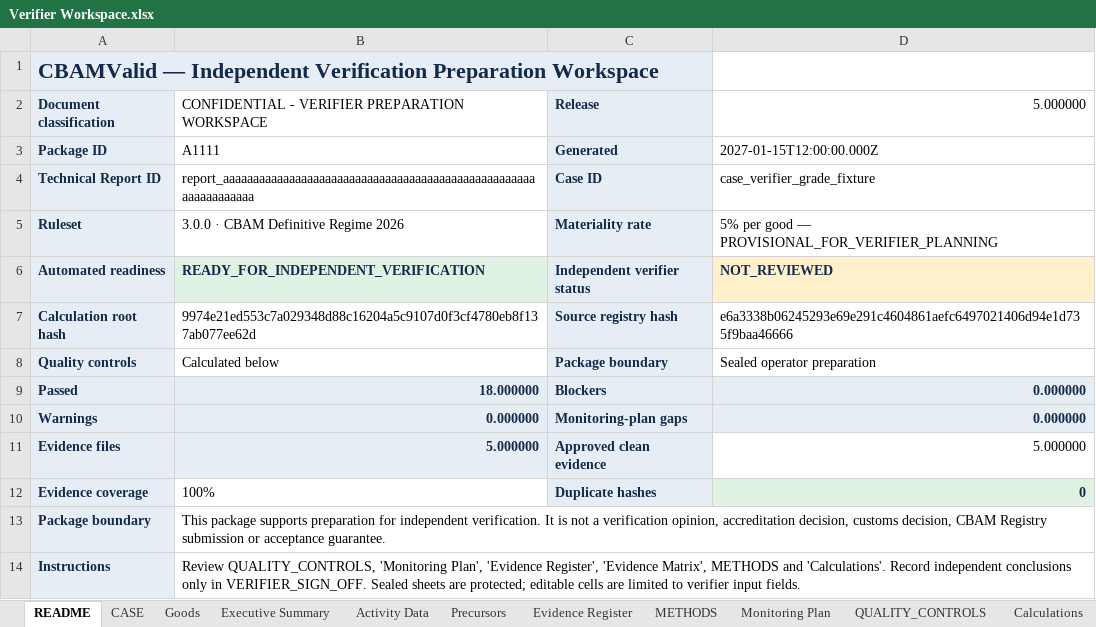
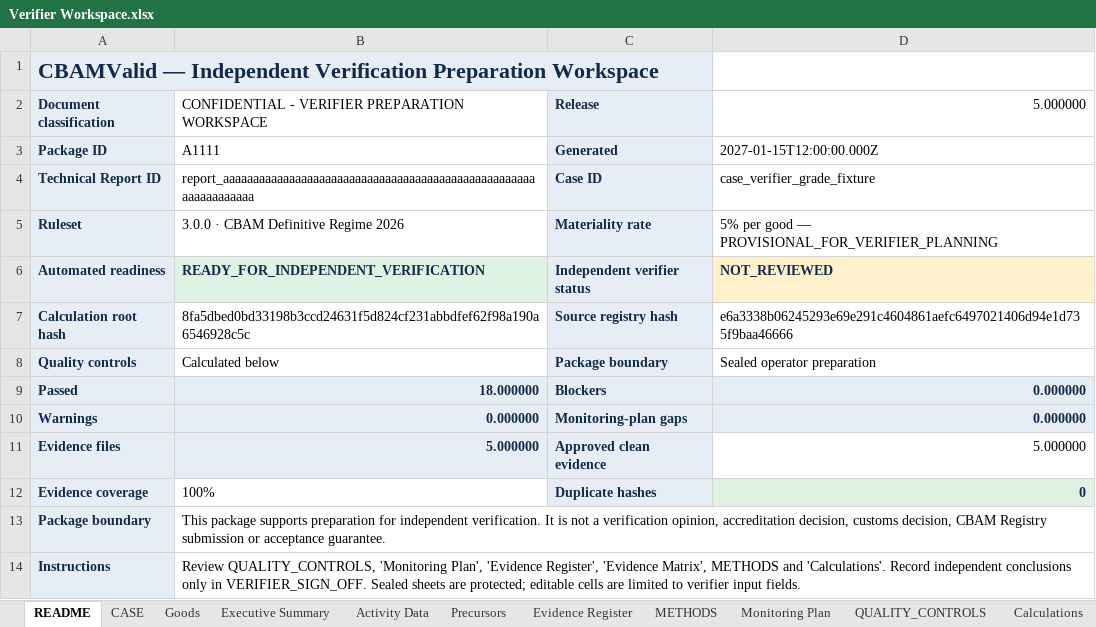
Before and after one commit to barisbagirlar-web/cbamvalid, an Excel workbook: artifacts/sample-v5/Verifier Workspace.xlsx, sheet README, drawn as a sheet; values as stored, in another font and other column widths than the file's, no borders; the diff names each change by its address in the sheet, - before the commit and + after, or states it on an @@ line.

```diff
--- a/artifacts/sample-v5/Verifier Workspace.xlsx (sheet README)
+++ b/artifacts/sample-v5/Verifier Workspace.xlsx (sheet README)
-B7: 9974e21ed553c7a029348d88c16204a5c9107d0f3cf4780eb8f137ab077ee62d
+B7: 8fa5dbed0bd33198b3ccd24631f5d824cf231abbdfef62f98a190a6546928c5c
```
Also changed, not shown: sheet Registry Mapping, sheet Monitoring Plan, 34 other files.
